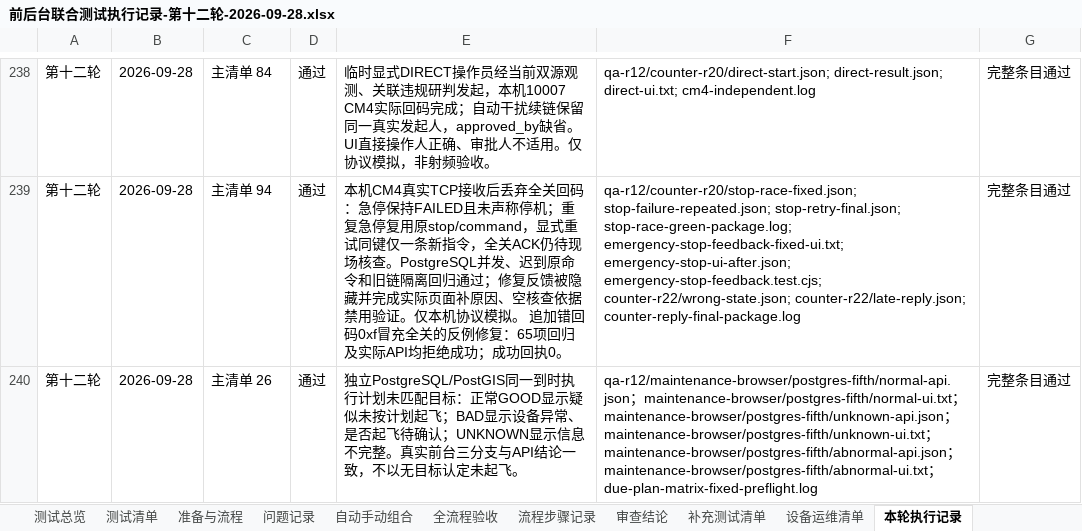
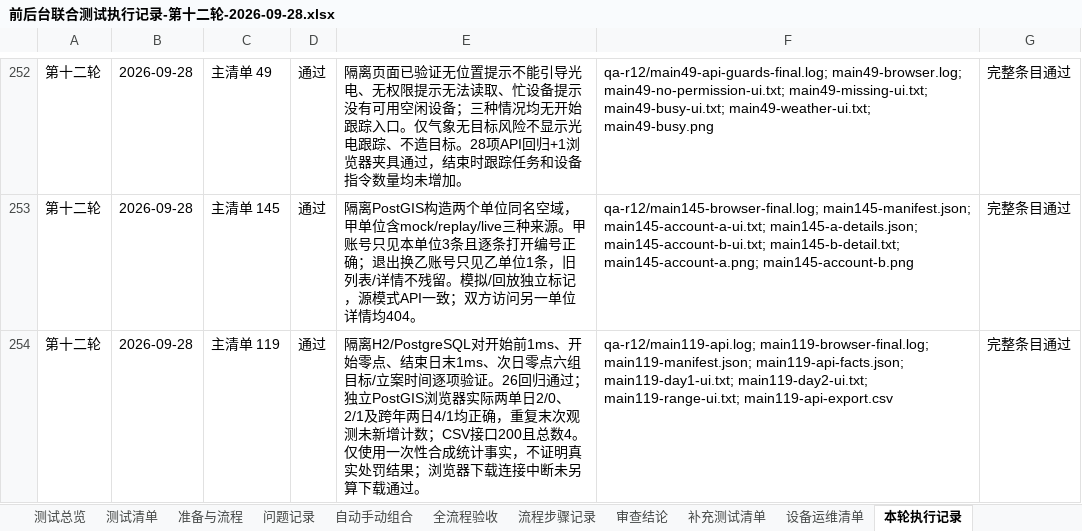
Before and after one commit to lillililiili/demo-ronghe, an Excel workbook: docs/前后台联合测试执行记录-第十二轮-2026-09-28.xlsx, sheet 本轮执行记录, drawn as a sheet; only a part is shown, gaps mark what is left out; values as stored, in another font and other column widths than the file's, no borders; conditional formats and table styles not drawn; addresses are those after the commit; the diff covers the shown part only; the diff names each change by its address in the sheet, - before the commit and + after, or states it on an @@ line.

```diff
--- a/docs/前后台联合测试执行记录-第十二轮-2026-09-28.xlsx (sheet 本轮执行记录)
+++ b/docs/前后台联合测试执行记录-第十二轮-2026-09-28.xlsx (sheet 本轮执行记录)
-C252: 主清单 84
+C252: 主清单 49
-E252: 临时显式DIRECT操作员经当前双源观测、关联违规研判发起，本机10007 CM4实际回码完成；自动干扰续链保留同一真实发起人，approved_by缺省。UI直接操作人正确、审批人不适用。仅协议模拟，非射频验收。
+E252: 隔离页面已验证无位置提示不能引导光电、无权限提示无法读取、忙设备提示没有可用空闲设备；三种情况均无开始跟踪入口。仅气象无目标风险不显示光电跟踪、不造目标。28项API回归+1浏览器夹具通过，结束时跟踪任务和设备指令数量均未增加。
-F252: qa-r12/counter-r20/direct-start.json; direct-result.json; direct-ui.txt; cm4-independent.log
+F252: qa-r12/main49-api-guards-final.log; main49-browser.log; main49-no-permission-ui.txt; main49-missing-ui.txt; main49-busy-ui.txt; main49-weather-ui.txt; main49-busy.png
-C253: 主清单 94
+C253: 主清单 145
-E253: 本机CM4真实TCP接收后丢弃全关回码：急停保持FAILED且未声称停机；重复急停复用原stop/command，显式重试同键仅一条新指令，全关ACK仍待现场核查。PostgreSQL并发、迟到原命令和旧链隔离回归通过；修复反馈被隐藏并完成实际页面补原因、空核查依据禁用验证。仅本机协议模拟。 追加错回码0xf冒充全关的反例修复：65项回归及实际API均拒绝成功；成功回执0。
+E253: 隔离PostGIS构造两个单位同名空域，甲单位含mock/replay/live三种来源。甲账号只见本单位3条且逐条打开编号正确；退出换乙账号只见乙单位1条，旧列表/详情不残留。模拟/回放独立标记，源模式API一致；双方访问另一单位详情均404。
-F253: qa-r12/counter-r20/stop-race-fixed.json; stop-failure-repeated.json; stop-retry-final.json; stop-race-green-package.log; emergency-stop-feedback-fixed-ui.txt; emergency-stop-ui-after.json; emergency-stop-feedback.test.cjs; counter-r22/wrong-state.json; counter-r22/late-reply.json; counter-reply-final-package.log
+F253: qa-r12/main145-browser-final.log; main145-manifest.json; main145-account-a-ui.txt; main145-a-details.json; main145-account-b-ui.txt; main145-b-detail.txt; main145-account-a.png; main145-account-b.png
-C254: 主清单 26
+C254: 主清单 119
-E254: 独立PostgreSQL/PostGIS同一到时执行计划未匹配目标：正常GOOD显示疑似未按计划起飞；BAD显示设备异常、是否起飞待确认；UNKNOWN显示信息不完整。真实前台三分支与API结论一致，不以无目标认定未起飞。
+E254: 隔离H2/PostgreSQL对开始前1ms、开始零点、结束日末1ms、次日零点六组目标/立案时间逐项验证。26回归通过；独立PostGIS浏览器实际两单日2/0、2/1及跨年两日4/1均正确，重复末次观测未新增计数；CSV接口200且总数4。仅使用一次性合成统计事实，不证明真实处罚结果；浏览器下载连接中断未另算下载通过。
-F254: qa-r12/maintenance-browser/postgres-fifth/normal-api.json；maintenance-browser/postgres-fifth/normal-ui.txt；maintenance-browser/postgres-fifth/unknown-api.json；maintenance-browser/postgres-fifth/unknown-ui.txt；maintenance-browser/postgres-fifth/abnormal-api.json；maintenance-browser/postgres-fifth/abnormal-ui.txt；due-plan-matrix-fixed-preflight.log
+F254: qa-r12/main119-api.log; main119-browser-final.log; main119-manifest.json; main119-api-facts.json; main119-day1-ui.txt; main119-day2-ui.txt; main119-range-ui.txt; main119-api-export.csv
```
Also changed, not shown: 14 added rows, 20 moved rows and 33 edited cells elsewhere in this sheet, sheet 流程步骤记录, sheet 测试清单, sheet 测试总览, sheet 全流程验收, sheet 审查结论, 39 other files.
